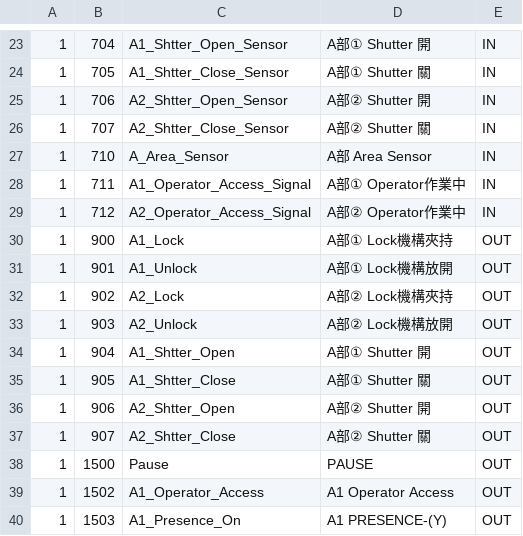
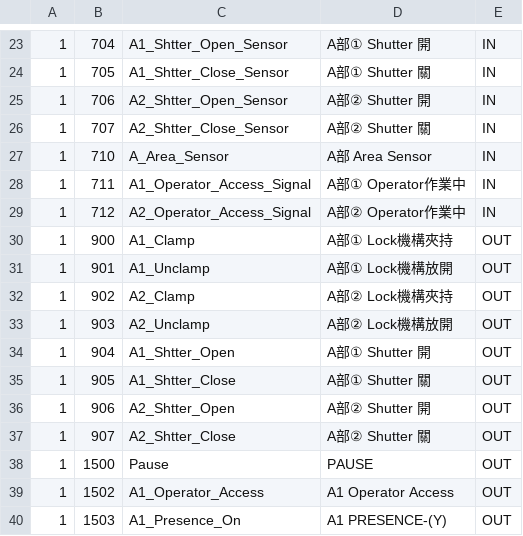
Before and after one commit to bookorz/MiniStockerIV, a CSV file: MiniStockerIV/1_ELPT.csv, drawn as a sheet; only a part is shown, gaps mark what is left out.

```diff
--- a/MiniStockerIV/1_ELPT.csv
+++ b/MiniStockerIV/1_ELPT.csv
@@ -29,6 +29,6 @@
 1,712,A2_Operator_Access_Signal,A部② Operator作業中,IN
-1,900,A1_Lock,A部① Lock機構夾持,OUT
-1,901,A1_Unlock,A部① Lock機構放開,OUT
-1,902,A2_Lock,A部② Lock機構夾持,OUT
-1,903,A2_Unlock,A部② Lock機構放開,OUT
+1,900,A1_Clamp,A部① Lock機構夾持,OUT
+1,901,A1_Unclamp,A部① Lock機構放開,OUT
+1,902,A2_Clamp,A部② Lock機構夾持,OUT
+1,903,A2_Unclamp,A部② Lock機構放開,OUT
 1,904,A1_Shtter_Open,A部① Shutter 開,OUT
```
Also changed, not shown: MiniStockerIV/error_code.csv, 3 other files.
